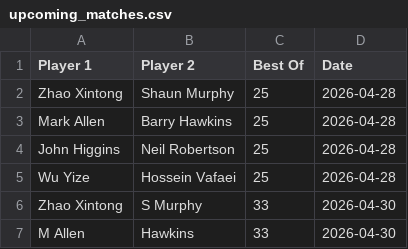
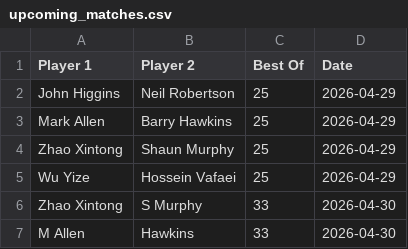
Before and after one commit to Fredfreddo/SnookerDashboardPipeline, a CSV file: upcoming_matches.csv, drawn as a sheet.

```diff
--- a/upcoming_matches.csv
+++ b/upcoming_matches.csv
@@ -1,6 +1,6 @@
 Player 1,Player 2,Best Of,Date
-"Zhao Xintong","Shaun Murphy",25,"2026-04-28"
-"Mark Allen","Barry Hawkins",25,"2026-04-28"
-"John Higgins","Neil Robertson",25,"2026-04-28"
-"Wu Yize","Hossein Vafaei",25,"2026-04-28"
+"John Higgins","Neil Robertson",25,"2026-04-29"
+"Mark Allen","Barry Hawkins",25,"2026-04-29"
+"Zhao Xintong","Shaun Murphy",25,"2026-04-29"
+"Wu Yize","Hossein Vafaei",25,"2026-04-29"
 "Zhao Xintong","S Murphy",33,"2026-04-30"
```
Also changed, not shown: O3players_final.csv, O3players_score_history.csv, 4 other files.
